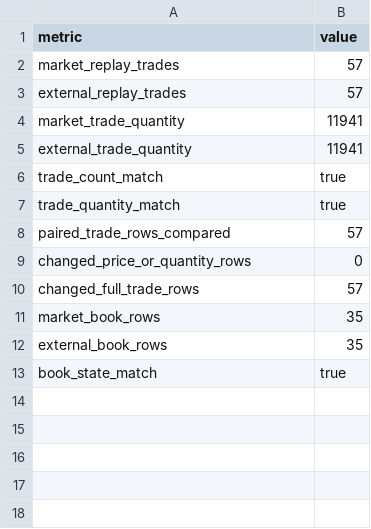
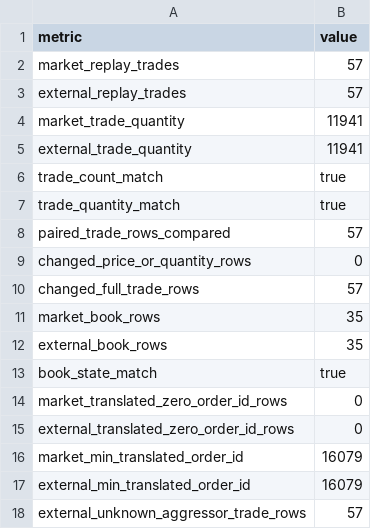
Before and after one commit to AnshDani2004/cpp-limit-order-book-market-maker, a CSV file: benchmarks/results/stage5a_execution_mode_comparison/execution_mode_comparison.csv, drawn as a sheet.

Commit message:
Audit Stage 5A execution sentinels

```diff
--- a/benchmarks/results/stage5a_execution_mode_comparison/execution_mode_comparison.csv
+++ b/benchmarks/results/stage5a_execution_mode_comparison/execution_mode_comparison.csv
@@ -13 +13,6 @@ external_book_rows,35
 book_state_match,true
+market_translated_zero_order_id_rows,0
+external_translated_zero_order_id_rows,0
+market_min_translated_order_id,16079
+external_min_translated_order_id,16079
+external_unknown_aggressor_trade_rows,57
```
Also changed, not shown: benchmarks/results/stage5a_itch_market_mode/summary.csv, 6 other files.
